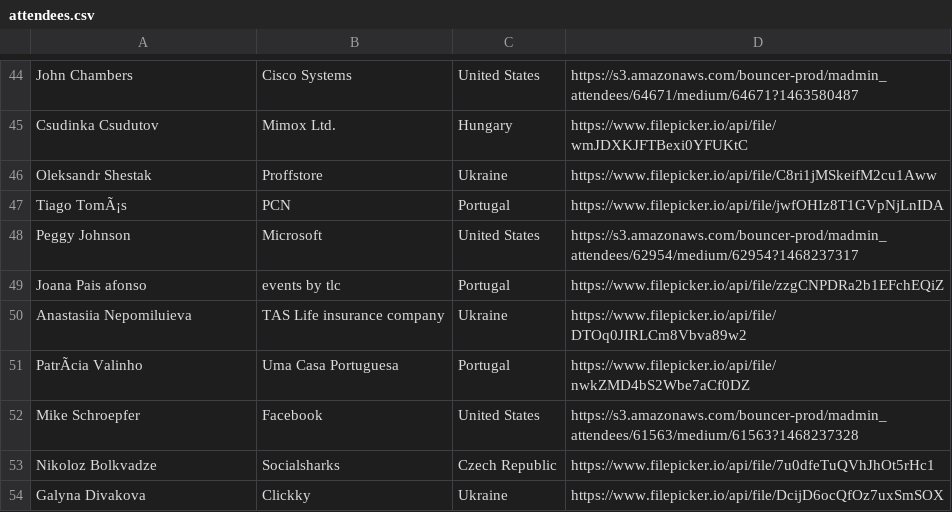
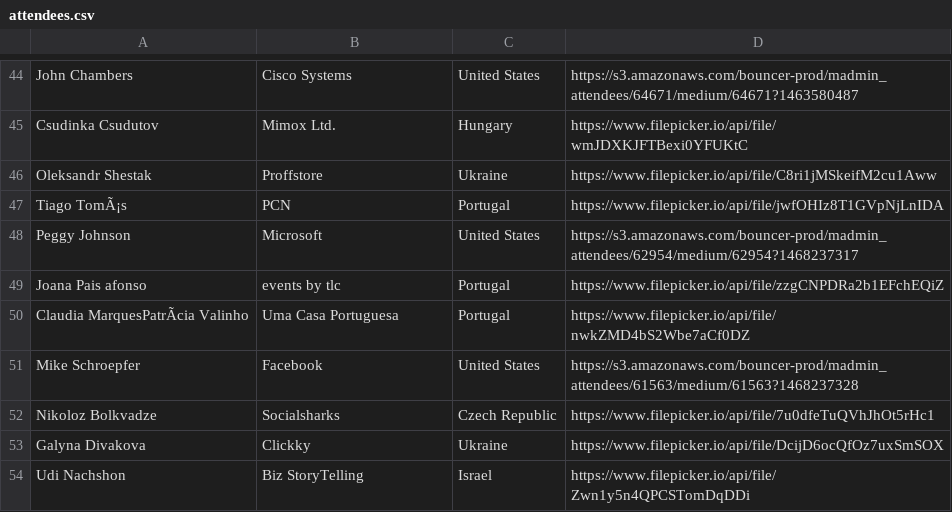
Before and after one commit to podstava/email-finder, a CSV file: attendees.csv, drawn as a sheet; only a part is shown, gaps mark what is left out; the shorter side is filled out with more unchanged rows; removed rows and columns are numbered as before the commit, all else as after; the diff names each change by its address in the sheet, - before the commit and + after, or states it on an @@ line.

```diff
--- a/attendees.csv
+++ b/attendees.csv
-row 50: Anastasiia Nepomiluieva | TAS Life insurance company | Ukraine | https://www.filepicker.io/api/file/DTOq0JIRLCm8Vbva89w2
-A50: PatrÃcia Valinho
+A50: Claudia MarquesPatrÃcia Valinho
```
Also changed, not shown: 2 other files.
